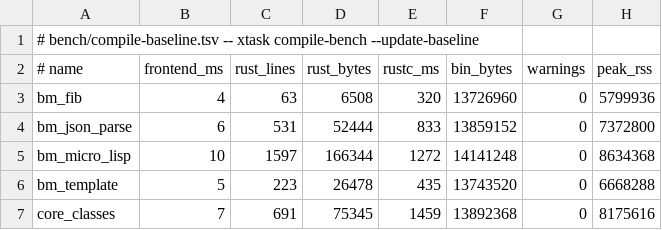
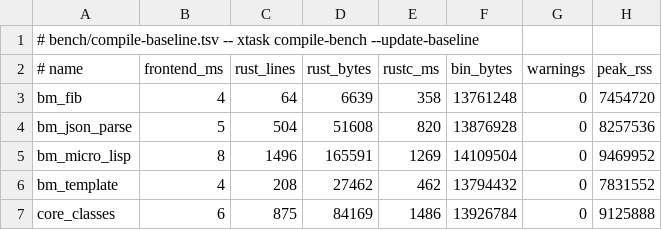
Before and after one commit to ryanseys/zeo, a TSV file: bench/compile-baseline.tsv, drawn as a sheet; only a part is shown; the diff covers the shown part only.

```diff
--- a/bench/compile-baseline.tsv
+++ b/bench/compile-baseline.tsv
@@ -2,6 +2,6 @@
 # name	frontend_ms	rust_lines	rust_bytes	rustc_ms	bin_bytes	warnings	peak_rss
-bm_fib	4	63	6508	320	13726960	0	5799936
-bm_json_parse	6	531	52444	833	13859152	0	7372800
-bm_micro_lisp	10	1597	166344	1272	14141248	0	8634368
-bm_template	5	223	26478	435	13743520	0	6668288
-core_classes	7	691	75345	1459	13892368	0	8175616
+bm_fib	4	64	6639	358	13761248	0	7454720
+bm_json_parse	5	504	51608	820	13876928	0	8257536
+bm_micro_lisp	8	1496	165591	1269	14109504	0	9469952
+bm_template	4	208	27462	462	13794432	0	7831552
+core_classes	6	875	84169	1486	13926784	0	9125888
```
Also changed, not shown: 30 edited cells elsewhere in this file, bench/baseline.tsv, bench/history.tsv.
